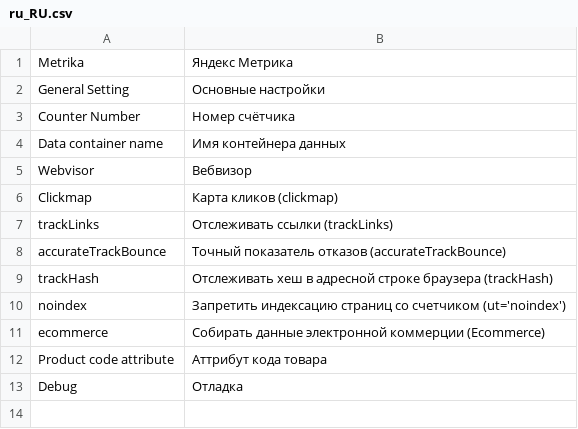
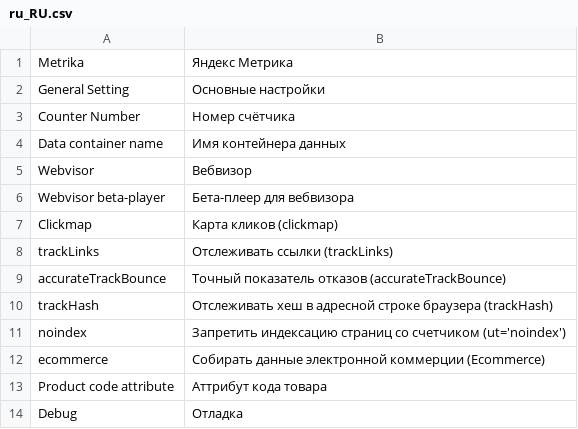
Before and after one commit to mygento/metrika, a CSV file: i18n/ru_RU.csv, drawn as a sheet.

Commit message:
Beta webvisor

```diff
--- a/i18n/ru_RU.csv
+++ b/i18n/ru_RU.csv
@@ -5,2 +5,3 @@
 Webvisor,Вебвизор
+"Webvisor beta-player","Бета-плеер для вебвизора"
 Clickmap,"Карта кликов (clickmap)"
```
Also changed, not shown: 5 other files.
